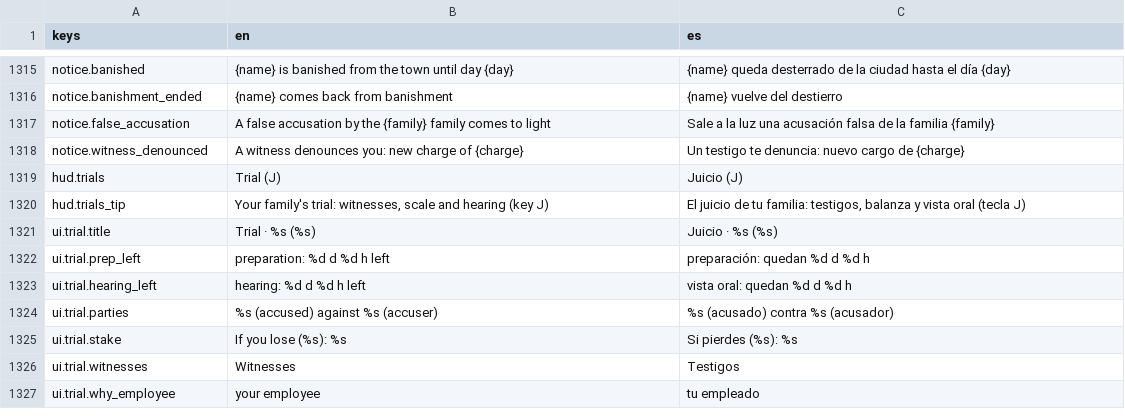
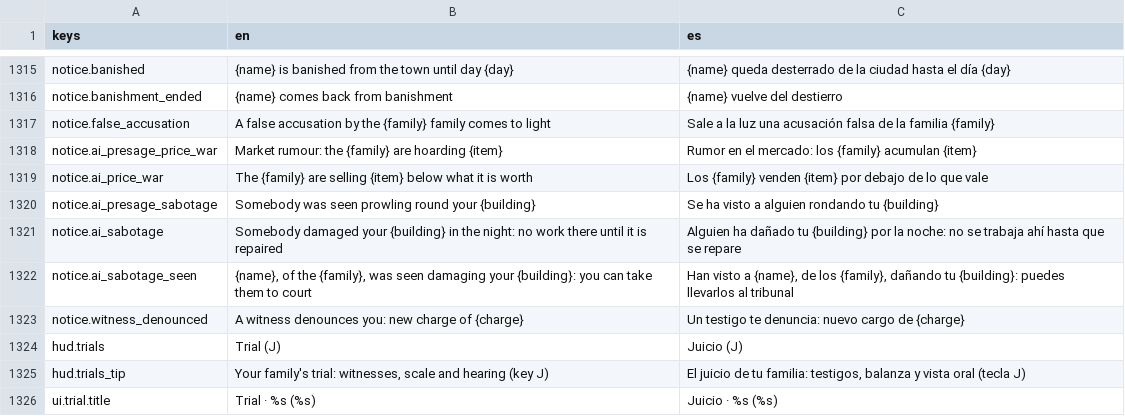
Before and after one commit to MiguelMolledo/GuildMaster, a CSV file: i18n/strings.csv, drawn as a sheet; only a part is shown, gaps mark what is left out; the shorter side is filled out with more unchanged rows.

```diff
--- a/i18n/strings.csv
+++ b/i18n/strings.csv
@@ -1321,2 +1321,7 @@ notice.banishment_ended,{name} comes back from banishment,{name} vuelve del dest
 notice.false_accusation,A false accusation by the {family} family comes to light,Sale a la luz una acusación falsa de la familia {family}
+notice.ai_presage_price_war,Market rumour: the {family} are hoarding {item},Rumor en el mercado: los {family} acumulan {item}
+notice.ai_price_war,The {family} are selling {item} below what it is worth,Los {family} venden {item} por debajo de lo que vale
+notice.ai_presage_sabotage,Somebody was seen prowling round your {building},Se ha visto a alguien rondando tu {building}
+notice.ai_sabotage,Somebody damaged your {building} in the night: no work there until it is repaired,Alguien ha dañado tu {building} por la noche: no se trabaja ahí hasta que se repare
+notice.ai_sabotage_seen,"{name}, of the {family}, was seen damaging your {building}: you can take them to court","Han visto a {name}, de los {family}, dañando tu {building}: puedes llevarlos al tribunal"
 notice.witness_denounced,A witness denounces you: new charge of {charge},Un testigo te denuncia: nuevo cargo de {charge}
```
Also changed, not shown: 30 other files.
